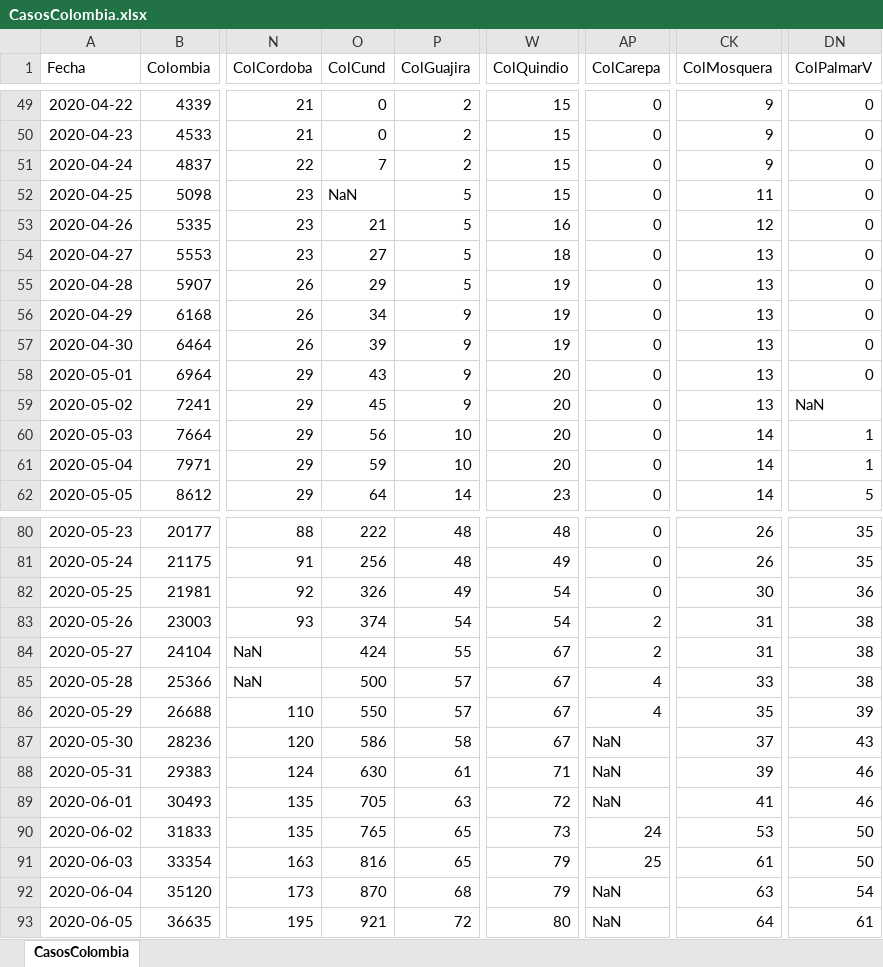
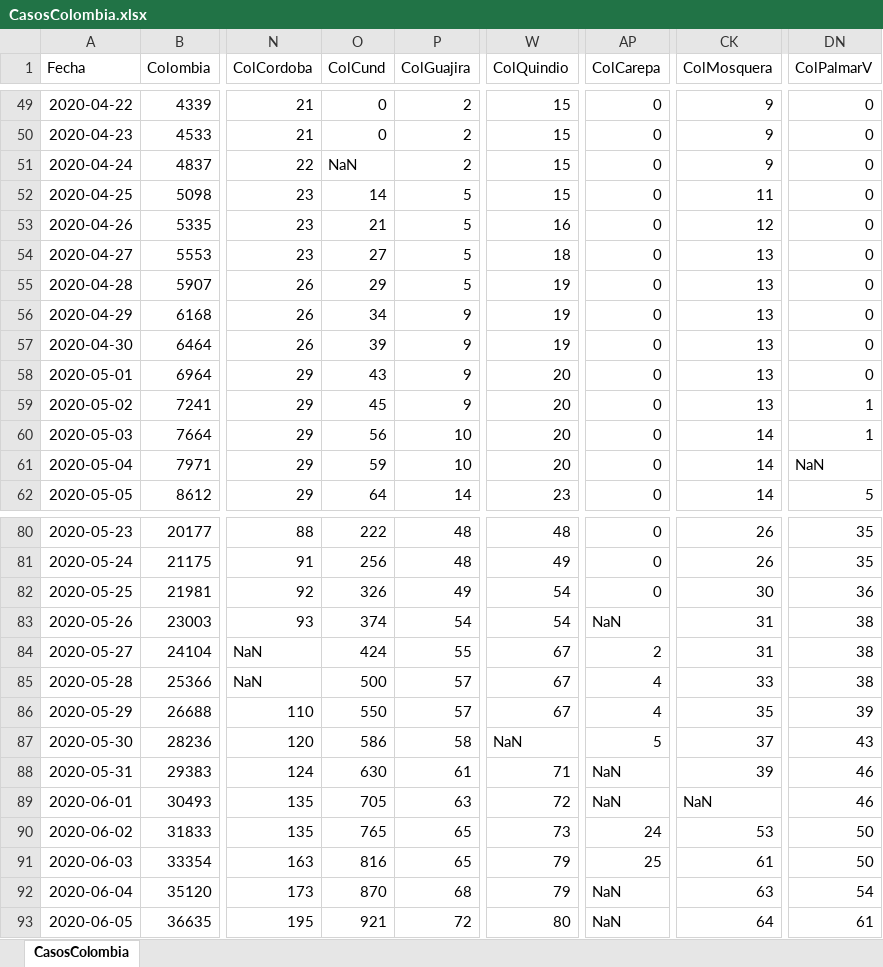
Before and after one commit to 1Alacer/covid, an Excel workbook: CasosColombia.xlsx, sheet CasosColombia, drawn as a sheet; only a part is shown, gaps mark what is left out; values as stored, in another font and other column widths than the file's, no borders; the diff covers the shown part only; the diff names each change by its address in the sheet, - before the commit and + after, or states it on an @@ line.

```diff
--- a/CasosColombia.xlsx (sheet CasosColombia)
+++ b/CasosColombia.xlsx (sheet CasosColombia)
-O51 (ColCund): 7
+O51 (ColCund): NaN
-O52 (ColCund): NaN
+O52 (ColCund): 14
-DN59 (ColPalmarV): NaN
+DN59 (ColPalmarV): 1
-DN61 (ColPalmarV): 1
+DN61 (ColPalmarV): NaN
-AP83 (ColCarepa): 2
+AP83 (ColCarepa): NaN
-W87 (ColQuindio): 67
+W87 (ColQuindio): NaN
-AP87 (ColCarepa): NaN
+AP87 (ColCarepa): 5
-CK89 (ColMosquera): 41
+CK89 (ColMosquera): NaN
```
Also changed, not shown: 1 added row and 8 edited cells elsewhere in this sheet, 1 other file.
